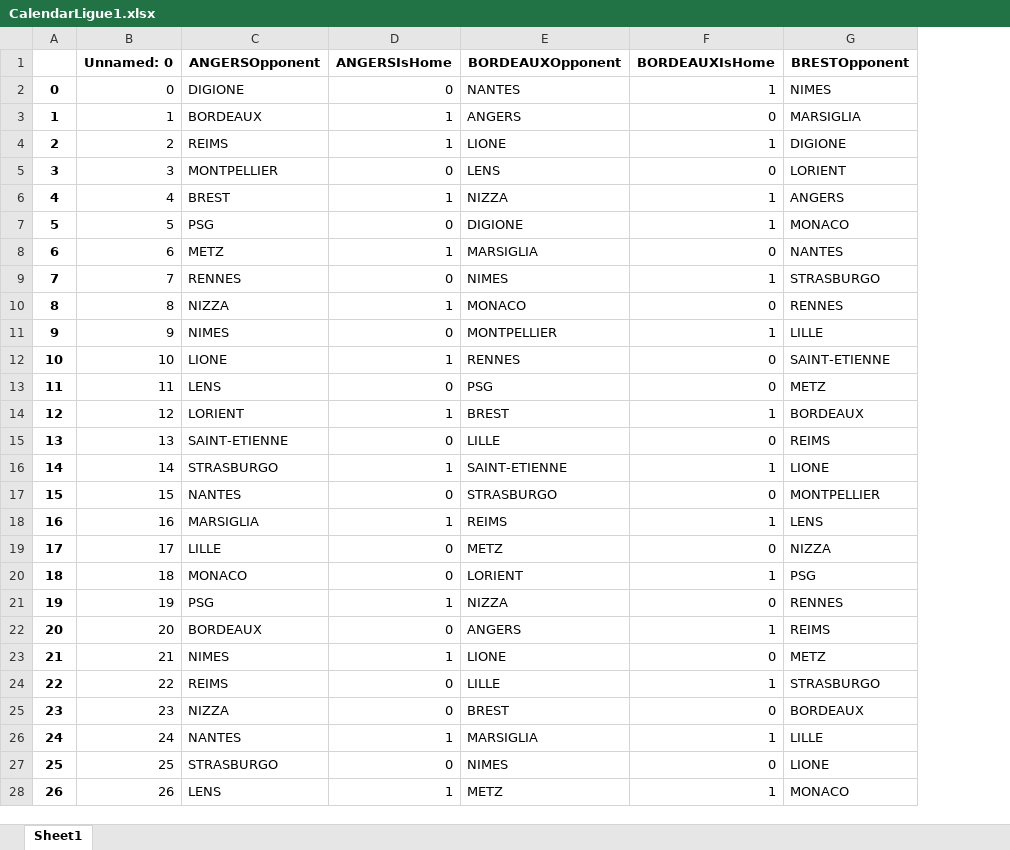
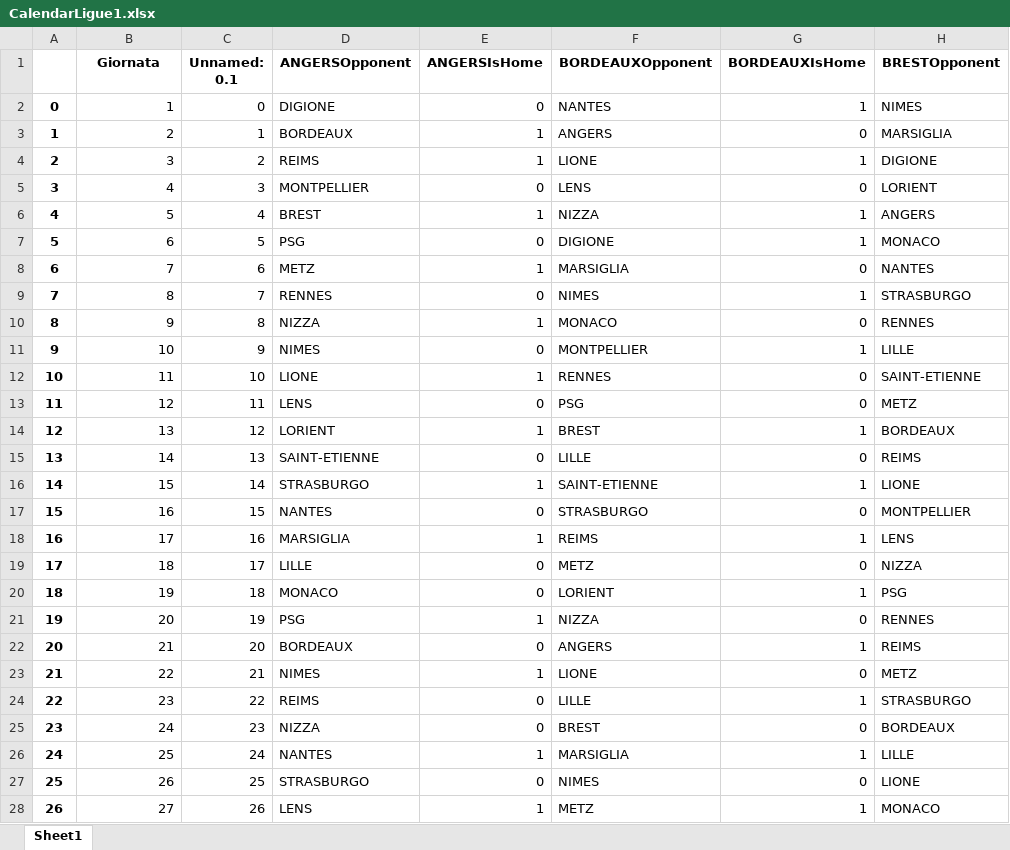
Before and after one commit to DanieleVitturini/Betting, an Excel workbook: FantaSoccer/CalendarLigue1.xlsx, sheet Sheet1, drawn as a sheet; only a part is shown; values as stored, in another font and other column widths than the file's, no borders; the diff covers the shown part only; the diff names each change by its address in the sheet, - before the commit and + after, or states it on an @@ line.

Commit message:
update Calendars

```diff
--- a/FantaSoccer/CalendarLigue1.xlsx (sheet Sheet1)
+++ b/FantaSoccer/CalendarLigue1.xlsx (sheet Sheet1)
+column C (Unnamed: 0.1), rows 2-28: 0 | 1 | 2 | 3 | 4 | 5 | 6 | 7 | 8 | 9 | 10 | 11 | 12 | 13 | 14 | 15 | 16 | 17 | 18 | 19 | 20 | 21 | 22 | 23 | 24 | 25 | 26
-B1: Unnamed: 0
+B1: Giornata
-B2 (Giornata): 0
+B2 (Giornata): 1
-B3 (Giornata): 1
+B3 (Giornata): 2
-B4 (Giornata): 2
+B4 (Giornata): 3
-B5 (Giornata): 3
+B5 (Giornata): 4
-B6 (Giornata): 4
+B6 (Giornata): 5
-B7 (Giornata): 5
+B7 (Giornata): 6
-B8 (Giornata): 6
+B8 (Giornata): 7
-B9 (Giornata): 7
+B9 (Giornata): 8
-B10 (Giornata): 8
+B10 (Giornata): 9
-B11 (Giornata): 9
+B11 (Giornata): 10
-B12 (Giornata): 10
+B12 (Giornata): 11
-B13 (Giornata): 11
+B13 (Giornata): 12
-B14 (Giornata): 12
+B14 (Giornata): 13
-B15 (Giornata): 13
+B15 (Giornata): 14
-B16 (Giornata): 14
+B16 (Giornata): 15
-B17 (Giornata): 15
+B17 (Giornata): 16
-B18 (Giornata): 16
+B18 (Giornata): 17
-B19 (Giornata): 17
+B19 (Giornata): 18
-B20 (Giornata): 18
+B20 (Giornata): 19
-B21 (Giornata): 19
+B21 (Giornata): 20
-B22 (Giornata): 20
+B22 (Giornata): 21
-B23 (Giornata): 21
+B23 (Giornata): 22
-B24 (Giornata): 22
+B24 (Giornata): 23
-B25 (Giornata): 23
+B25 (Giornata): 24
-B26 (Giornata): 24
+B26 (Giornata): 25
-B27 (Giornata): 25
+B27 (Giornata): 26
-B28 (Giornata): 26
+B28 (Giornata): 27
```
Also changed, not shown: 11 edited cells elsewhere in this sheet, FantaSoccer/CalendarBundesliga.xlsx, FantaSoccer/CalendarSerieA.xlsx, 1 other file.
